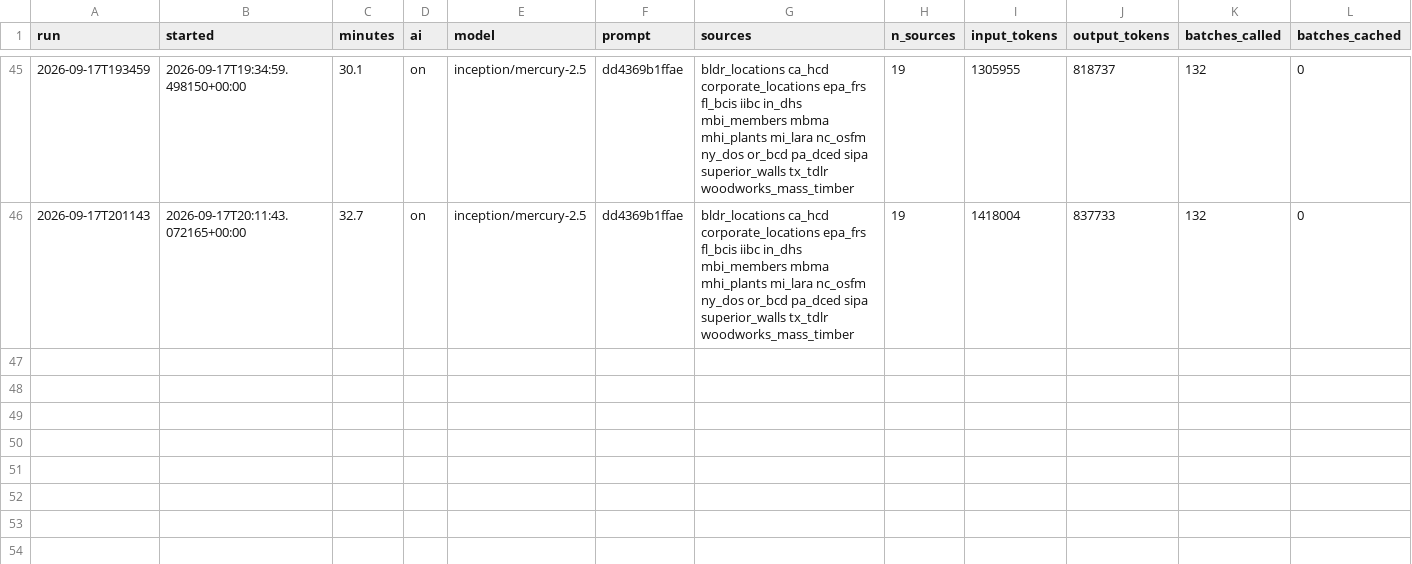
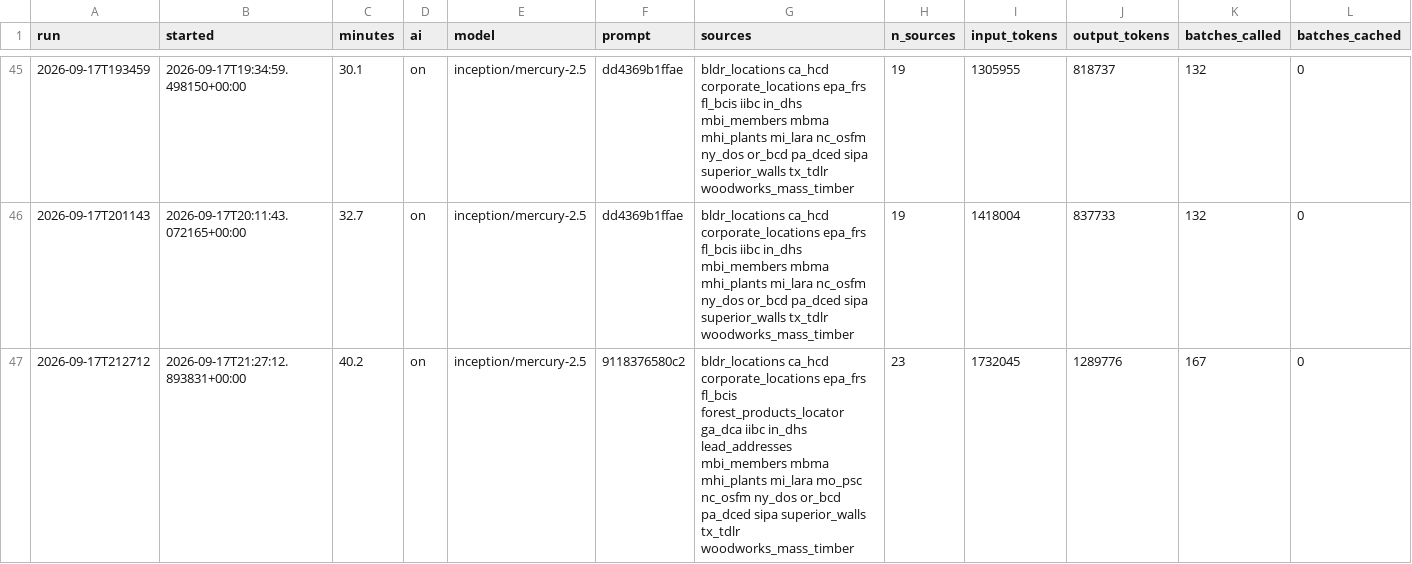
Before and after one commit to pcsmith2000/IC_Factory_Database, a CSV file: run_records/RUNLOG.csv, drawn as a sheet; only a part is shown, gaps mark what is left out; rows hold the shown columns only; the diff names each change by its address in the sheet, - before the commit and + after, or states it on an @@ line.

```diff
--- a/run_records/RUNLOG.csv
+++ b/run_records/RUNLOG.csv
+row 47: 2026-09-17T212712 | 2026-09-17T21:27:12.893831+00:00 | 40.2 | on | inception/mercury-2.5 | 9118376580c2 | bldr_locations ca_hcd corporate_locations epa_frs fl_bcis forest_products_locator ga_dca iibc in_dhs lead_addresses mbi_members mbma mhi_plants mi_lara mo_psc nc_osfm ny_dos or_bcd pa_dced sipa superior_walls tx_tdlr woodworks_mass_timber | 23 | 1732045 | 1289776 | 167 | 0
```
Also changed, not shown: 3 other files.
